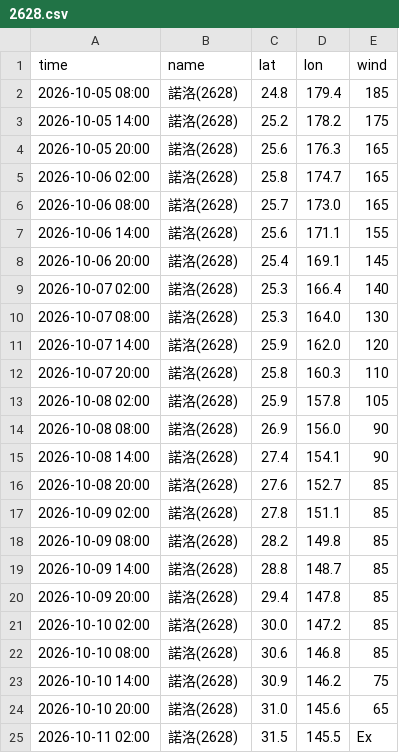
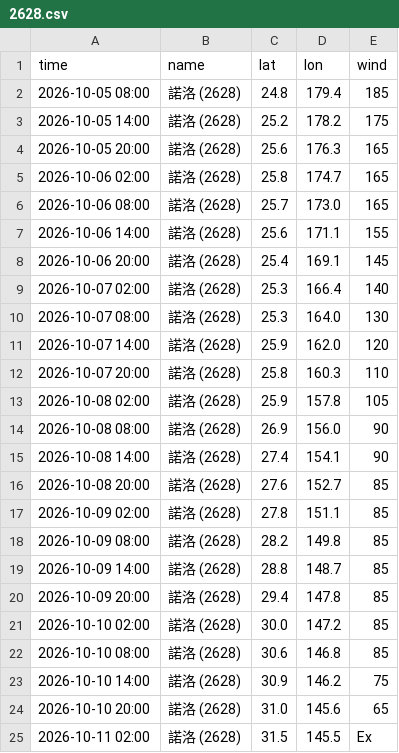
Before and after one commit to macaosso/MSSO, a CSV file: TCdata/pastTC/2026/2628.csv, drawn as a sheet.

Commit message:
更新 2628.csv

```diff
--- a/TCdata/pastTC/2026/2628.csv
+++ b/TCdata/pastTC/2026/2628.csv
@@ -1,25 +1,25 @@
 time,name,lat,lon,wind
-2026-10-05 08:00,諾洛(2628),24.8,179.4,185
-2026-10-05 14:00,諾洛(2628),25.2,178.2,175
-2026-10-05 20:00,諾洛(2628),25.6,176.3,165
-2026-10-06 02:00,諾洛(2628),25.8,174.7,165
-2026-10-06 08:00,諾洛(2628),25.7,173.0,165
-2026-10-06 14:00,諾洛(2628),25.6,171.1,155
-2026-10-06 20:00,諾洛(2628),25.4,169.1,145
-2026-10-07 02:00,諾洛(2628),25.3,166.4,140
-2026-10-07 08:00,諾洛(2628),25.3,164.0,130
-2026-10-07 14:00,諾洛(2628),25.9,162.0,120
-2026-10-07 20:00,諾洛(2628),25.8,160.3,110
-2026-10-08 02:00,諾洛(2628),25.9,157.8,105
-2026-10-08 08:00,諾洛(2628),26.9,156.0,90
-2026-10-08 14:00,諾洛(2628),27.4,154.1,90
-2026-10-08 20:00,諾洛(2628),27.6,152.7,85
-2026-10-09 02:00,諾洛(2628),27.8,151.1,85
-2026-10-09 08:00,諾洛(2628),28.2,149.8,85
-2026-10-09 14:00,諾洛(2628),28.8,148.7,85
-2026-10-09 20:00,諾洛(2628),29.4,147.8,85
-2026-10-10 02:00,諾洛(2628),30.0,147.2,85
-2026-10-10 08:00,諾洛(2628),30.6,146.8,85
-2026-10-10 14:00,諾洛(2628),30.9,146.2,75
-2026-10-10 20:00,諾洛(2628),31.0,145.6,65
-2026-10-11 02:00,諾洛(2628),31.5,145.5,Ex
+2026-10-05 08:00,諾洛 (2628),24.8,179.4,185
+2026-10-05 14:00,諾洛 (2628),25.2,178.2,175
+2026-10-05 20:00,諾洛 (2628),25.6,176.3,165
+2026-10-06 02:00,諾洛 (2628),25.8,174.7,165
+2026-10-06 08:00,諾洛 (2628),25.7,173.0,165
+2026-10-06 14:00,諾洛 (2628),25.6,171.1,155
+2026-10-06 20:00,諾洛 (2628),25.4,169.1,145
+2026-10-07 02:00,諾洛 (2628),25.3,166.4,140
+2026-10-07 08:00,諾洛 (2628),25.3,164.0,130
+2026-10-07 14:00,諾洛 (2628),25.9,162.0,120
+2026-10-07 20:00,諾洛 (2628),25.8,160.3,110
+2026-10-08 02:00,諾洛 (2628),25.9,157.8,105
+2026-10-08 08:00,諾洛 (2628),26.9,156.0,90
+2026-10-08 14:00,諾洛 (2628),27.4,154.1,90
+2026-10-08 20:00,諾洛 (2628),27.6,152.7,85
+2026-10-09 02:00,諾洛 (2628),27.8,151.1,85
+2026-10-09 08:00,諾洛 (2628),28.2,149.8,85
+2026-10-09 14:00,諾洛 (2628),28.8,148.7,85
+2026-10-09 20:00,諾洛 (2628),29.4,147.8,85
+2026-10-10 02:00,諾洛 (2628),30.0,147.2,85
+2026-10-10 08:00,諾洛 (2628),30.6,146.8,85
+2026-10-10 14:00,諾洛 (2628),30.9,146.2,75
+2026-10-10 20:00,諾洛 (2628),31.0,145.6,65
+2026-10-11 02:00,諾洛 (2628),31.5,145.5,Ex
```
